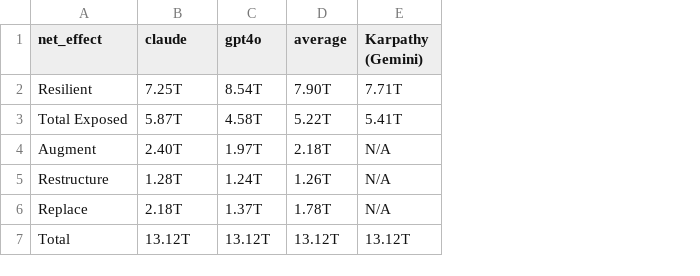
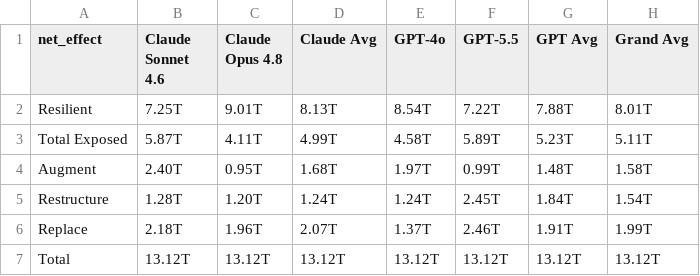
Before and after one commit to villoslado/jobs-replica, a CSV file: summary_comp.csv, drawn as a sheet; removed rows and columns are numbered as before the commit, all else as after; the diff names each change by its address in the sheet, - before the commit and + after, or states it on an @@ line.

```diff
--- a/summary_comp.csv
+++ b/summary_comp.csv
+column C (Claude Opus 4.8), rows 2-7: 9.01T | 4.11T | 0.95T | 1.20T | 1.96T | 13.12T
+column D (Claude Avg), rows 2-7: 8.13T | 4.99T | 1.68T | 1.24T | 2.07T | 13.12T
-column D (average), rows 2-7: 7.90T | 5.22T | 2.18T | 1.26T | 1.78T | 13.12T
-column E (Karpathy (Gemini)), rows 2-7: 7.71T | 5.41T | N/A | N/A | N/A | 13.12T
+column F (GPT-5.5), rows 2-7: 7.22T | 5.89T | 0.99T | 2.45T | 2.46T | 13.12T
+column G (GPT Avg), rows 2-7: 7.88T | 5.23T | 1.48T | 1.84T | 1.91T | 13.12T
+column H (Grand Avg), rows 2-7: 8.01T | 5.11T | 1.58T | 1.54T | 1.99T | 13.12T
-B1: claude
+B1: Claude Sonnet 4.6
-E1: gpt4o
+E1: GPT-4o
```
Also changed, not shown: summary_jobs.csv, 9 other files.
